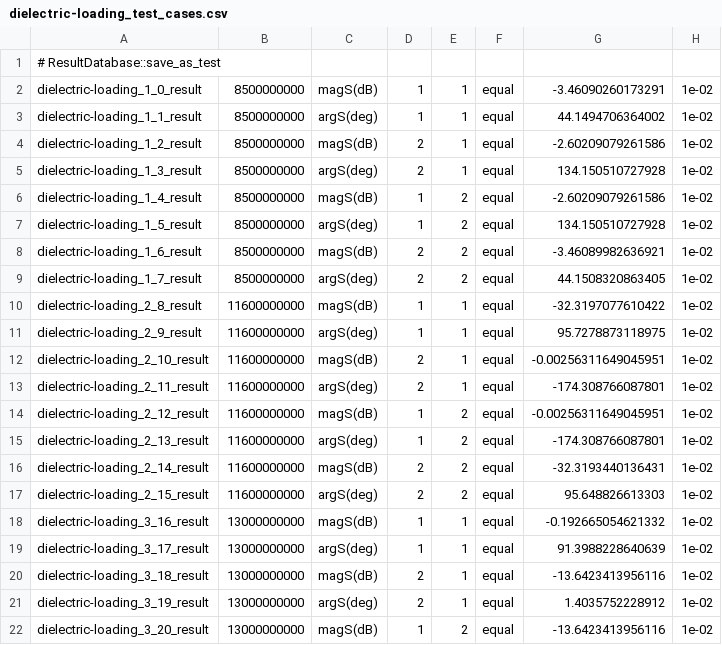
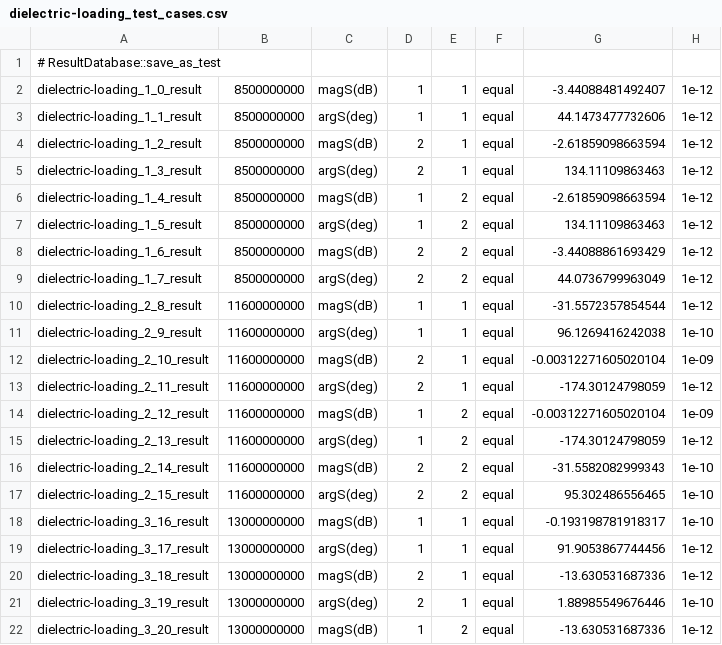
Before and after one commit to OpenParEM/OpenParEM, a CSV file: regression/OpenParEM3D/WR75/dielectric-loading/dielectric-loading_test_cases.csv, drawn as a sheet; only a part is shown; the diff covers the shown part only.

```diff
--- a/regression/OpenParEM3D/WR75/dielectric-loading/dielectric-loading_test_cases.csv
+++ b/regression/OpenParEM3D/WR75/dielectric-loading/dielectric-loading_test_cases.csv
@@ -1,22 +1,22 @@
 # ResultDatabase::save_as_test
-dielectric-loading_1_0_result,8500000000,magS(dB),1,1,equal,-3.46090260173291,1e-02
-dielectric-loading_1_1_result,8500000000,argS(deg),1,1,equal,44.1494706364002,1e-02
-dielectric-loading_1_2_result,8500000000,magS(dB),2,1,equal,-2.60209079261586,1e-02
-dielectric-loading_1_3_result,8500000000,argS(deg),2,1,equal,134.150510727928,1e-02
-dielectric-loading_1_4_result,8500000000,magS(dB),1,2,equal,-2.60209079261586,1e-02
-dielectric-loading_1_5_result,8500000000,argS(deg),1,2,equal,134.150510727928,1e-02
-dielectric-loading_1_6_result,8500000000,magS(dB),2,2,equal,-3.46089982636921,1e-02
-dielectric-loading_1_7_result,8500000000,argS(deg),2,2,equal,44.1508320863405,1e-02
-dielectric-loading_2_8_result,11600000000,magS(dB),1,1,equal,-32.3197077610422,1e-02
-dielectric-loading_2_9_result,11600000000,argS(deg),1,1,equal,95.7278873118975,1e-02
-dielectric-loading_2_10_result,11600000000,magS(dB),2,1,equal,-0.00256311649045951,1e-02
-dielectric-loading_2_11_result,11600000000,argS(deg),2,1,equal,-174.308766087801,1e-02
-dielectric-loading_2_12_result,11600000000,magS(dB),1,2,equal,-0.00256311649045951,1e-02
-dielectric-loading_2_13_result,11600000000,argS(deg),1,2,equal,-174.308766087801,1e-02
-dielectric-loading_2_14_result,11600000000,magS(dB),2,2,equal,-32.3193440136431,1e-02
-dielectric-loading_2_15_result,11600000000,argS(deg),2,2,equal,95.648826613303,1e-02
-dielectric-loading_3_16_result,13000000000,magS(dB),1,1,equal,-0.192665054621332,1e-02
-dielectric-loading_3_17_result,13000000000,argS(deg),1,1,equal,91.3988228640639,1e-02
-dielectric-loading_3_18_result,13000000000,magS(dB),2,1,equal,-13.6423413956116,1e-02
-dielectric-loading_3_19_result,13000000000,argS(deg),2,1,equal,1.4035752228912,1e-02
-dielectric-loading_3_20_result,13000000000,magS(dB),1,2,equal,-13.6423413956116,1e-02
+dielectric-loading_1_0_result,8500000000,magS(dB),1,1,equal,-3.44088481492407,1e-12
+dielectric-loading_1_1_result,8500000000,argS(deg),1,1,equal,44.1473477732606,1e-12
+dielectric-loading_1_2_result,8500000000,magS(dB),2,1,equal,-2.61859098663594,1e-12
+dielectric-loading_1_3_result,8500000000,argS(deg),2,1,equal,134.11109863463,1e-12
+dielectric-loading_1_4_result,8500000000,magS(dB),1,2,equal,-2.61859098663594,1e-12
+dielectric-loading_1_5_result,8500000000,argS(deg),1,2,equal,134.11109863463,1e-12
+dielectric-loading_1_6_result,8500000000,magS(dB),2,2,equal,-3.44088861693429,1e-12
+dielectric-loading_1_7_result,8500000000,argS(deg),2,2,equal,44.0736799963049,1e-12
+dielectric-loading_2_8_result,11600000000,magS(dB),1,1,equal,-31.5572357854544,1e-12
+dielectric-loading_2_9_result,11600000000,argS(deg),1,1,equal,96.1269416242038,1e-10
+dielectric-loading_2_10_result,11600000000,magS(dB),2,1,equal,-0.00312271605020104,1e-09
+dielectric-loading_2_11_result,11600000000,argS(deg),2,1,equal,-174.30124798059,1e-12
+dielectric-loading_2_12_result,11600000000,magS(dB),1,2,equal,-0.00312271605020104,1e-09
+dielectric-loading_2_13_result,11600000000,argS(deg),1,2,equal,-174.30124798059,1e-12
+dielectric-loading_2_14_result,11600000000,magS(dB),2,2,equal,-31.5582082999343,1e-10
+dielectric-loading_2_15_result,11600000000,argS(deg),2,2,equal,95.302486556465,1e-10
+dielectric-loading_3_16_result,13000000000,magS(dB),1,1,equal,-0.193198781918317,1e-10
+dielectric-loading_3_17_result,13000000000,argS(deg),1,1,equal,91.9053867744456,1e-12
+dielectric-loading_3_18_result,13000000000,magS(dB),2,1,equal,-13.630531687336,1e-12
+dielectric-loading_3_19_result,13000000000,argS(deg),2,1,equal,1.88985549676446,1e-10
+dielectric-loading_3_20_result,13000000000,magS(dB),1,2,equal,-13.630531687336,1e-12
```
Also changed, not shown: 6 edited cells elsewhere in this file, regression/OpenParEM3D/WR90/shorted-adaptive/freecad_build/shorted_test_cases.csv, regression/OpenParEM3D/WR90/straight-adaptive-reuse/freecad_build/straight_test_cases.csv, 11 other files.
